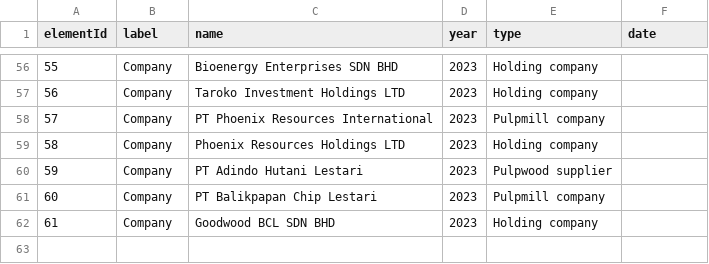
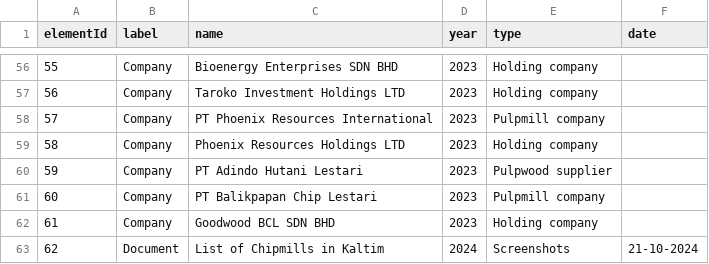
Before and after one commit to aegean8095/rumahkerumah, a CSV file: 02i2025n.csv, drawn as a sheet; only a part is shown, gaps mark what is left out; the diff names each change by its address in the sheet, - before the commit and + after, or states it on an @@ line.

Commit message:
Update 02i2025n.csv

```diff
--- a/02i2025n.csv
+++ b/02i2025n.csv
+row 63: 62 | Document | List of Chipmills in Kaltim | 2024 | Screenshots | 21-10-2024
```
